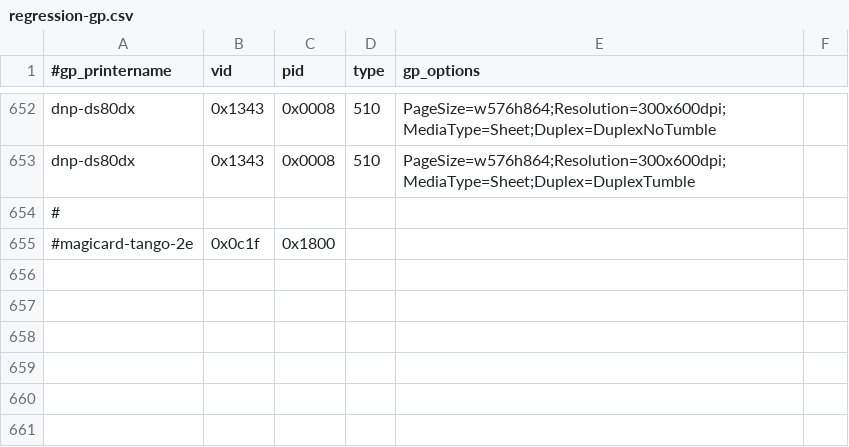
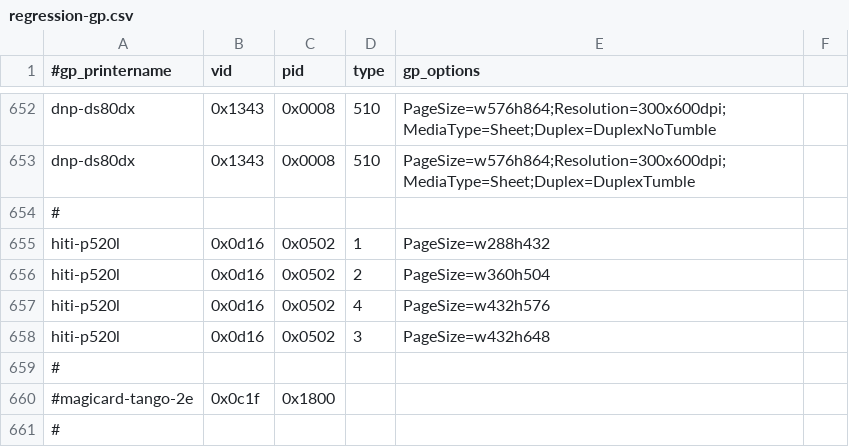
Before and after one commit to Performed/selphy_print, a CSV file: regression-gp.csv, drawn as a sheet; only a part is shown, gaps mark what is left out.

Commit message:
hiti:  Fix up some bugs and add regression jobs.

```diff
--- a/regression-gp.csv
+++ b/regression-gp.csv
@@ -654,2 +654,8 @@ dnp-ds80dx,0x1343,0x0008,510,PageSize=w576h864;Resolution=300x600dpi;MediaType=S
 #
+hiti-p520l,0x0d16,0x0502,1,PageSize=w288h432
+hiti-p520l,0x0d16,0x0502,2,PageSize=w360h504
+hiti-p520l,0x0d16,0x0502,4,PageSize=w432h576
+hiti-p520l,0x0d16,0x0502,3,PageSize=w432h648
+#
 #magicard-tango-2e,0x0c1f,0x1800
+#
```
Also changed, not shown: 1 other file.
